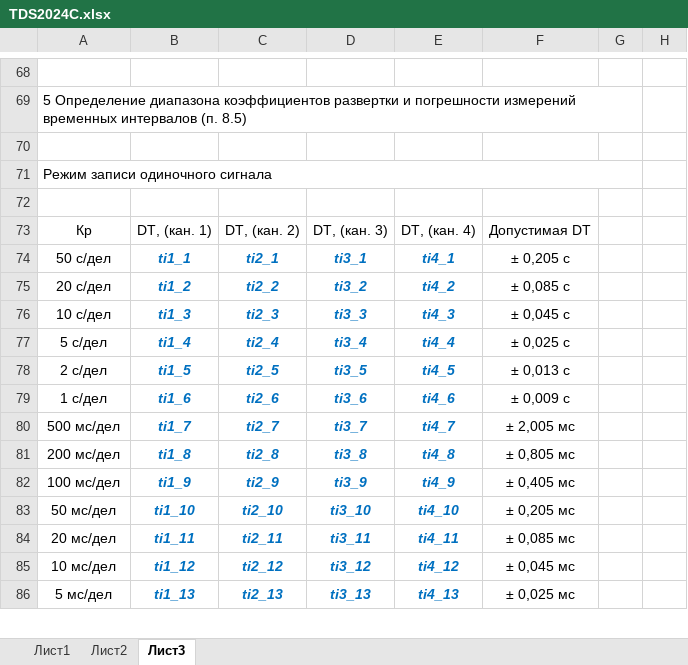
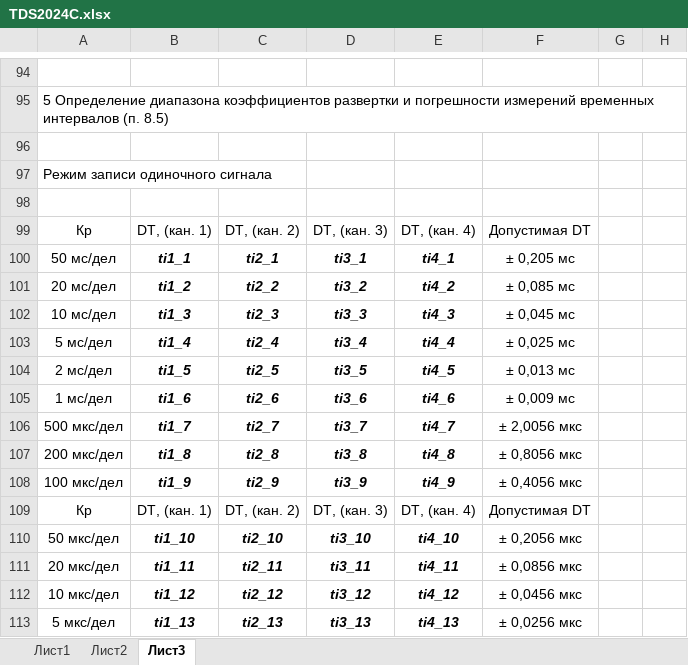
Before and after one commit to GlendenCrunch/MEASControl, an Excel workbook: Shablon/TDS2024C.xlsx, sheet Лист3, drawn as a sheet; only a part is shown, gaps mark what is left out; values as stored, in another font and other column widths than the file's, no borders; removed rows and columns are numbered as before the commit, all else as after; the diff covers the shown part only; the diff names each change by its address in the sheet, - before the commit and + after, or states it on an @@ line.

```diff
--- a/Shablon/TDS2024C.xlsx (sheet Лист3)
+++ b/Shablon/TDS2024C.xlsx (sheet Лист3)
-A69:G69 merged
-A71:G71 merged
-A100: 50 с/дел
+A100: 50 мс/дел
-B100:E108 text colour: #0070C0
+B100:E108 text colour: black
-F100: ± 0,205 с
+F100: ± 0,205 мс
-A101: 20 с/дел
+A101: 20 мс/дел
-F101: ± 0,085 с
+F101: ± 0,085 мс
-A102: 10 с/дел
+A102: 10 мс/дел
-F102: ± 0,045 с
+F102: ± 0,045 мс
-A103: 5 с/дел
+A103: 5 мс/дел
-F103: ± 0,025 с
+F103: ± 0,025 мс
-A104: 2 с/дел
+A104: 2 мс/дел
-F104: ± 0,013 с
+F104: ± 0,013 мс
-A105: 1 с/дел
+A105: 1 мс/дел
-F105: ± 0,009 с
+F105: ± 0,009 мс
-A106: 500 мс/дел
+A106: 500 мкс/дел
-F106: ± 2,005 мс
+F106: ± 2,0056 мкс
-A107: 200 мс/дел
+A107: 200 мкс/дел
-F107: ± 0,805 мс
+F107: ± 0,8056 мкс
-A108: 100 мс/дел
+A108: 100 мкс/дел
-F108: ± 0,405 мс
+F108: ± 0,4056 мкс
+row 109: Кр | DT, (кан. 1) | DT, (кан. 2) | DT, (кан. 3) | DT, (кан. 4) | Допустимая DT
-A110: 50 мс/дел
+A110: 50 мкс/дел
-B110:E113 text colour: #0070C0
+B110:E113 text colour: black
-F110: ± 0,205 мс
+F110: ± 0,2056 мкс
-A111: 20 мс/дел
+A111: 20 мкс/дел
-F111: ± 0,085 мс
+F111: ± 0,0856 мкс
-A112: 10 мс/дел
+A112: 10 мкс/дел
-F112: ± 0,045 мс
+F112: ± 0,0456 мкс
-A113: 5 мс/дел
+A113: 5 мкс/дел
-F113: ± 0,025 мс
+F113: ± 0,0256 мкс
```
Also changed, not shown: 50 added rows, 42 removed rows, 142 edited cells, cell formats and merged cells elsewhere in this sheet, Shablon/MSO-X3104T.xlsx, 11 other files.
